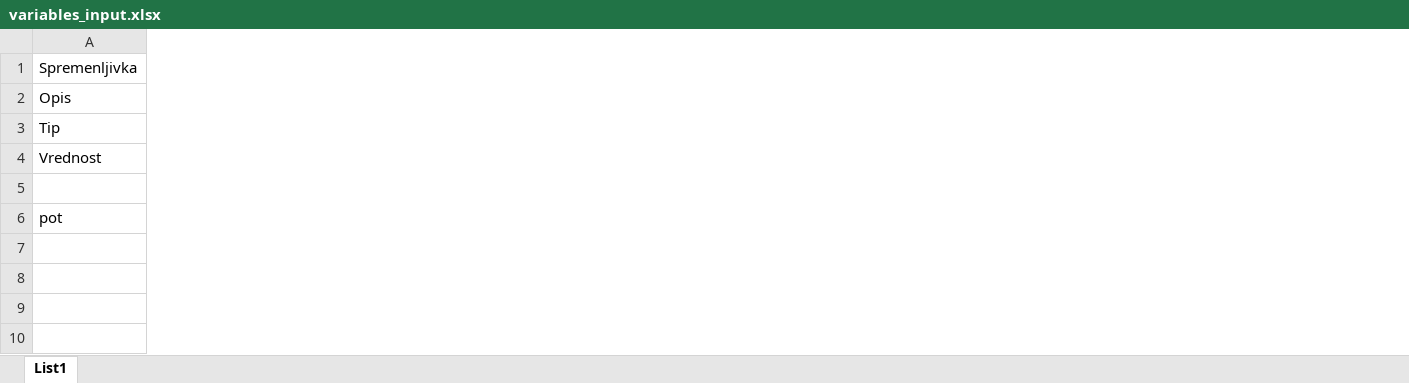
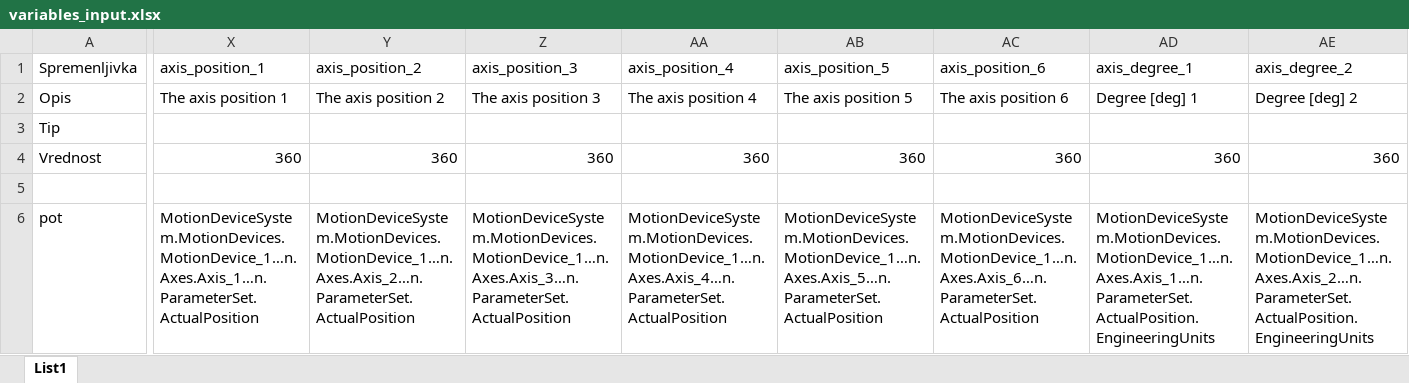
Before and after one commit to janperenic/OPC-UA-robotski-vmesnik, an Excel workbook: variables_input.xlsx, sheet List1, drawn as a sheet; only a part is shown, gaps mark what is left out; values as stored, in another font and other column widths than the file's, no borders; removed rows and columns are numbered as before the commit, all else as after; rows hold the shown columns only; ↵ is a line break in a cell; the diff covers the shown part only; the diff names each change by its address in the sheet, - before the commit and + after, or states it on an @@ line.

Commit message:
priprava spremenljivk za novo bazo

```diff
--- a/variables_input.xlsx (sheet List1)
+++ b/variables_input.xlsx (sheet List1)
+column X (axis_position_1), row 2: The axis position 1; row 6: MotionDeviceSystem.MotionDevices. ↵ MotionDevice_1…n.Axes.Axis_1…n. ↵ ParameterSet.ActualPosition
+column Y (axis_position_2), row 2: The axis position 2; row 6: MotionDeviceSystem.MotionDevices. ↵ MotionDevice_1…n.Axes.Axis_2…n. ↵ ParameterSet.ActualPosition
+column Z (axis_position_3), row 2: The axis position 3; row 6: MotionDeviceSystem.MotionDevices. ↵ MotionDevice_1…n.Axes.Axis_3…n. ↵ ParameterSet.ActualPosition
+column AA (axis_position_4), row 2: The axis position 4; row 6: MotionDeviceSystem.MotionDevices. ↵ MotionDevice_1…n.Axes.Axis_4…n. ↵ ParameterSet.ActualPosition
+column AB (axis_position_5), row 2: The axis position 5; row 6: MotionDeviceSystem.MotionDevices. ↵ MotionDevice_1…n.Axes.Axis_5…n. ↵ ParameterSet.ActualPosition
+column AC (axis_position_6), row 2: The axis position 6; row 6: MotionDeviceSystem.MotionDevices. ↵ MotionDevice_1…n.Axes.Axis_6…n. ↵ ParameterSet.ActualPosition
+column AD (axis_degree_1), row 2: Degree [deg] 1; row 6: MotionDeviceSystem.MotionDevices. ↵ MotionDevice_1…n.Axes.Axis_1…n. ↵ ParameterSet.ActualPosition.EngineeringUnits
+column AE (axis_degree_2), row 2: Degree [deg] 2; row 6: MotionDeviceSystem.MotionDevices. ↵ MotionDevice_1…n.Axes.Axis_2…n. ↵ ParameterSet.ActualPosition.EngineeringUnits
-row 4: Vrednost
+row 4: Vrednost | 360 | 360 | 360 | 360 | 360 | 360 | 360 | 360
```
Also changed, not shown: 47 added columns elsewhere in this sheet, 6 other files.
